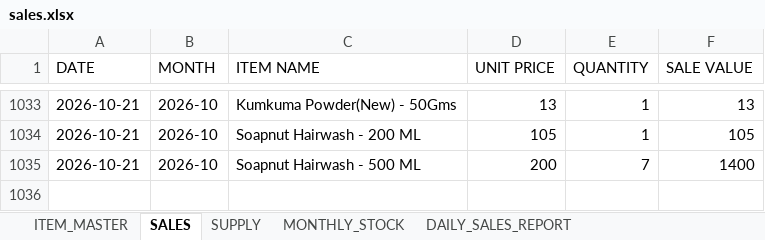
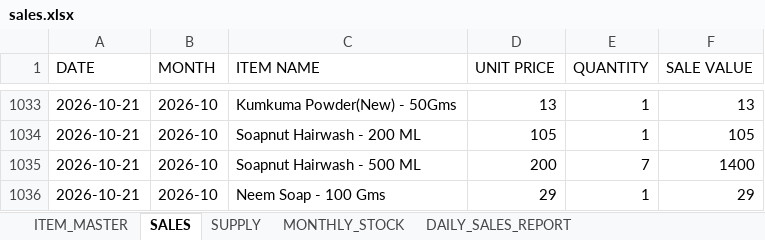
Before and after one commit to suryasai693-lang/daily_sales_website, an Excel workbook: data/sales.xlsx, sheet SALES, drawn as a sheet; only a part is shown, gaps mark what is left out; values as stored, in another font and other column widths than the file's, no borders; the diff names each change by its address in the sheet, - before the commit and + after, or states it on an @@ line.

Commit message:
Update sales.xlsx from DailyStock

```diff
--- a/data/sales.xlsx (sheet SALES)
+++ b/data/sales.xlsx (sheet SALES)
+row 1036: 2026-10-21 | 2026-10 | Neem Soap - 100 Gms | 29 | 1 | 29
```
Also changed, not shown: sheet DAILY_SALES_REPORT, sheet MONTHLY_STOCK.
